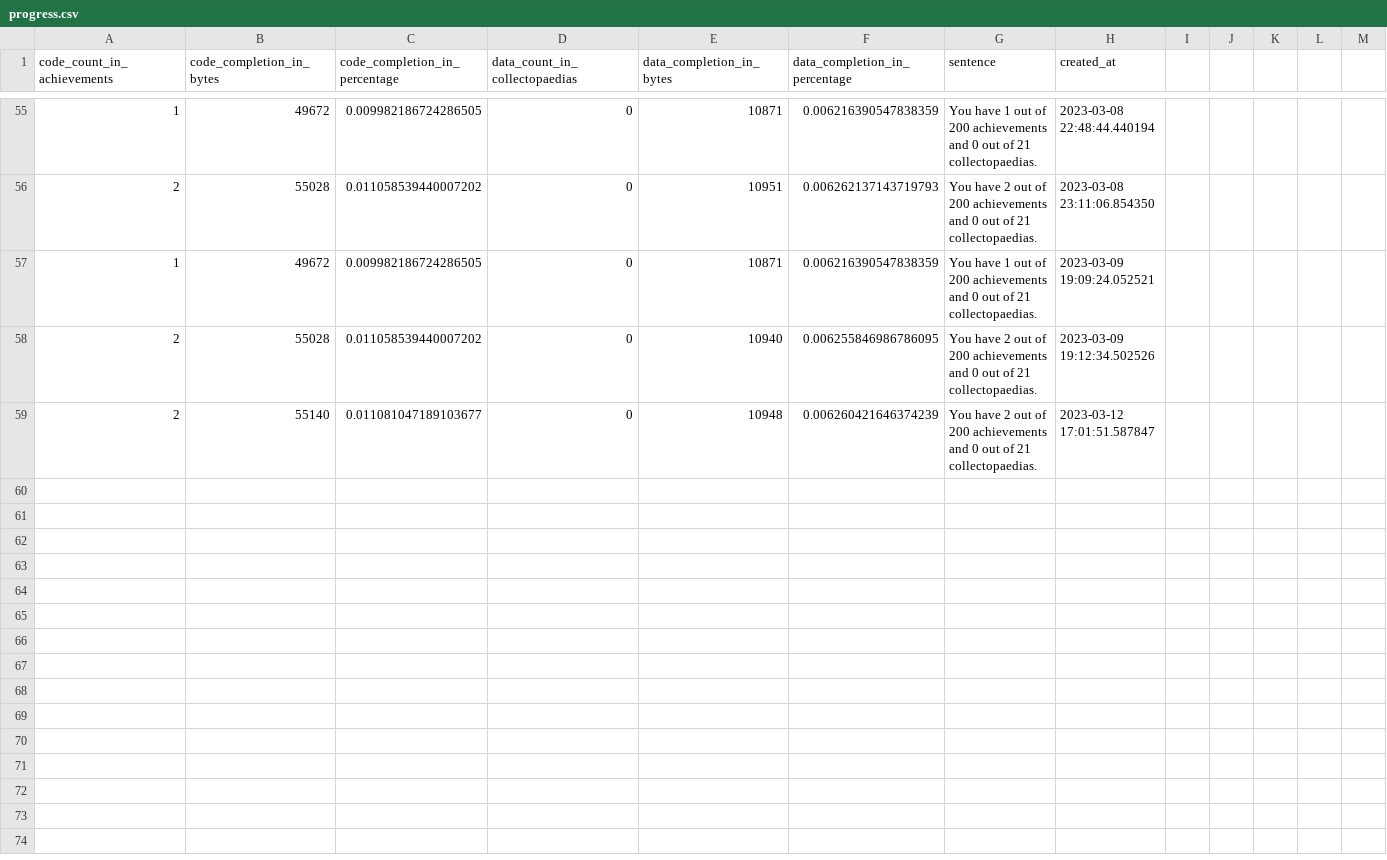
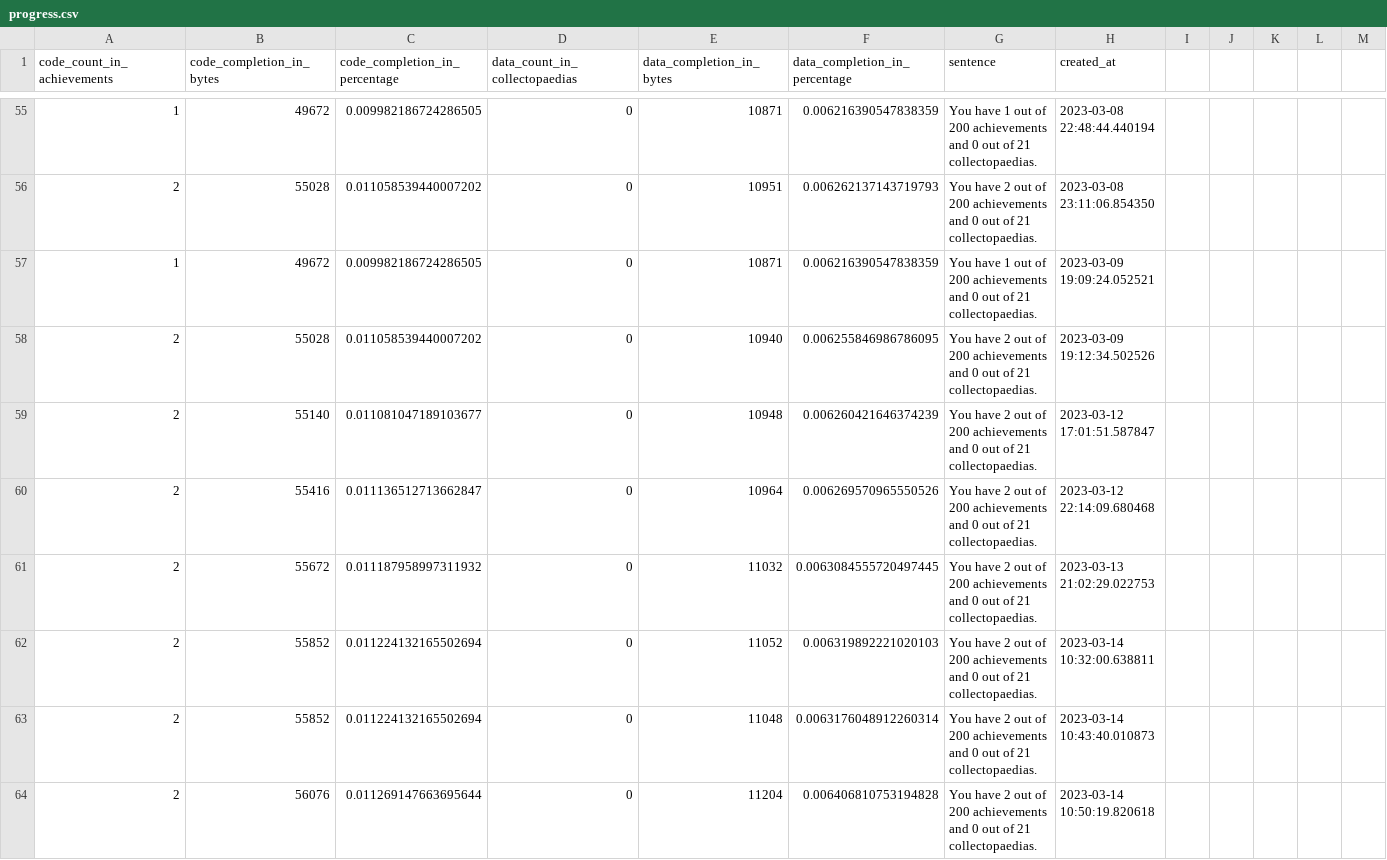
Before and after one commit to xbret/xenoblade, a CSV file: tools/progress.csv, drawn as a sheet; only a part is shown, gaps mark what is left out; rows hold the shown columns only; the diff covers the shown part only; the diff names each change by its address in the sheet, - before the commit and + after, or states it on an @@ line.

```diff
--- a/tools/progress.csv
+++ b/tools/progress.csv
+row 60: 2 | 55416 | 0.011136512713662847 | 0 | 10964 | 0.006269570965550526 | You have 2 out of 200 achievements and 0 out of 21 collectopaedias. | 2023-03-12 22:14:09.680468
+row 61: 2 | 55672 | 0.011187958997311932 | 0 | 11032 | 0.0063084555720497445 | You have 2 out of 200 achievements and 0 out of 21 collectopaedias. | 2023-03-13 21:02:29.022753
+row 62: 2 | 55852 | 0.011224132165502694 | 0 | 11052 | 0.006319892221020103 | You have 2 out of 200 achievements and 0 out of 21 collectopaedias. | 2023-03-14 10:32:00.638811
+row 63: 2 | 55852 | 0.011224132165502694 | 0 | 11048 | 0.0063176048912260314 | You have 2 out of 200 achievements and 0 out of 21 collectopaedias. | 2023-03-14 10:43:40.010873
+row 64: 2 | 56076 | 0.011269147663695644 | 0 | 11204 | 0.006406810753194828 | You have 2 out of 200 achievements and 0 out of 21 collectopaedias. | 2023-03-14 10:50:19.820618
```
Also changed, not shown: 4 added rows elsewhere in this file, 35 other files.
